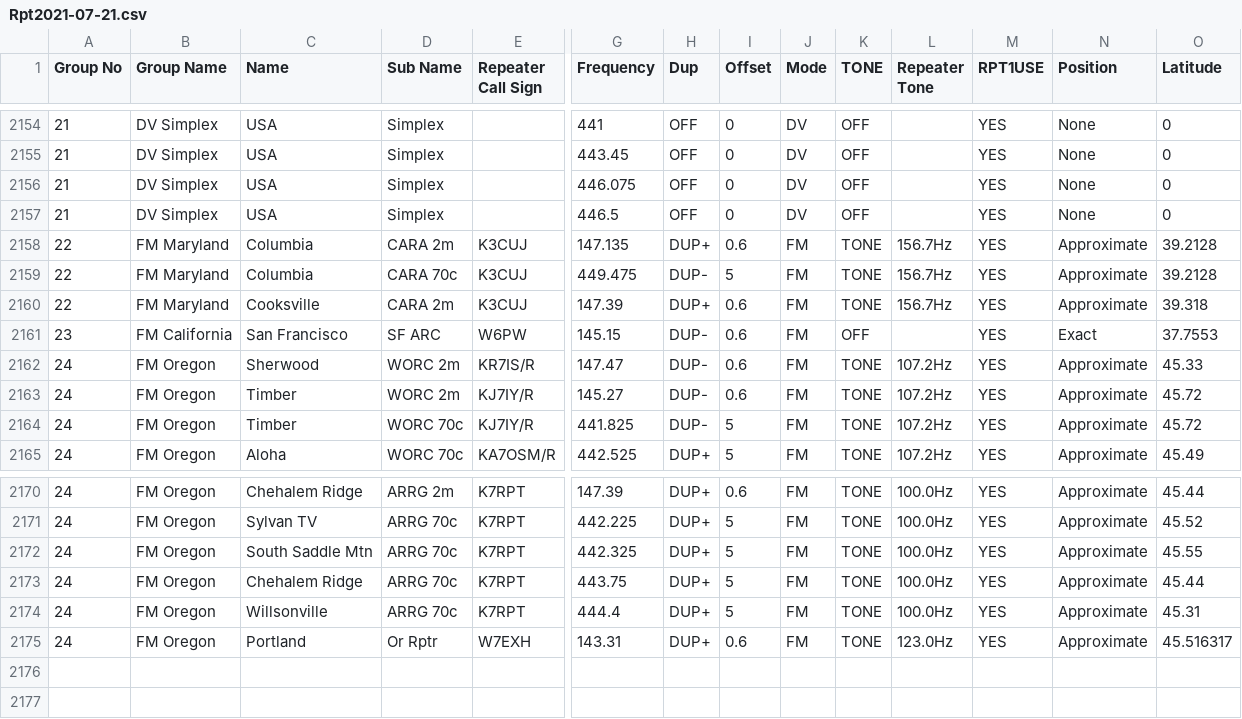
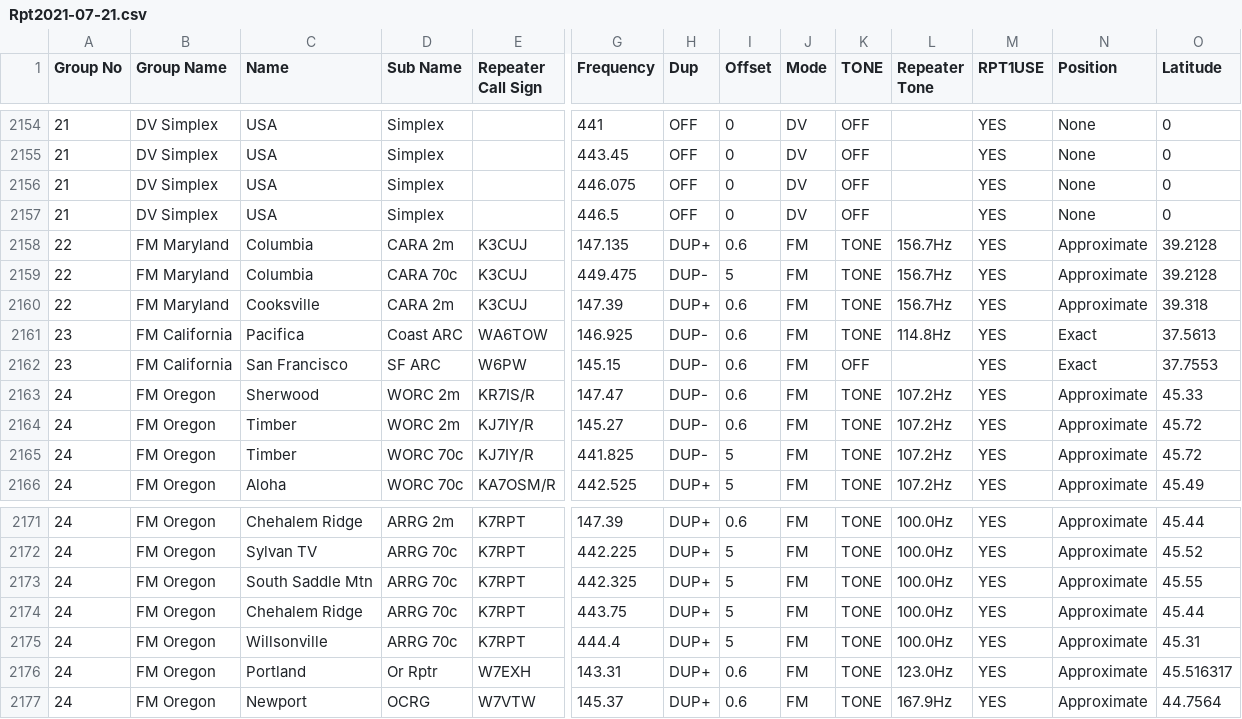
Before and after one commit to ksmith7698/radio-data, a CSV file: ic-705/Rpt2021-07-21.csv, drawn as a sheet; only a part is shown, gaps mark what is left out; rows hold the shown columns only; the diff names each change by its address in the sheet, - before the commit and + after, or states it on an @@ line.

Commit message:
Updates for Oregon Coast

```diff
--- a/ic-705/Rpt2021-07-21.csv
+++ b/ic-705/Rpt2021-07-21.csv
+row 2161: 23 | FM California | Pacifica | Coast ARC | WA6TOW | 146.925 | DUP- | 0.6 | FM | TONE | 114.8Hz | YES | Exact | 37.5613
+row 2177: 24 | FM Oregon | Newport | OCRG | W7VTW | 145.37 | DUP+ | 0.6 | FM | TONE | 167.9Hz | YES | Approximate | 44.7564
```
